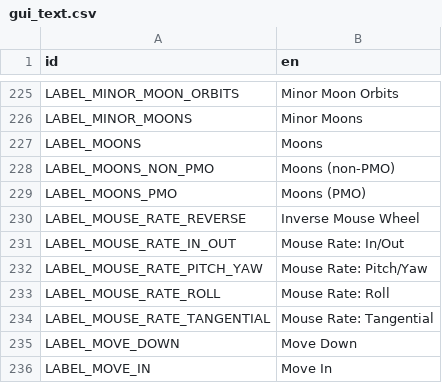
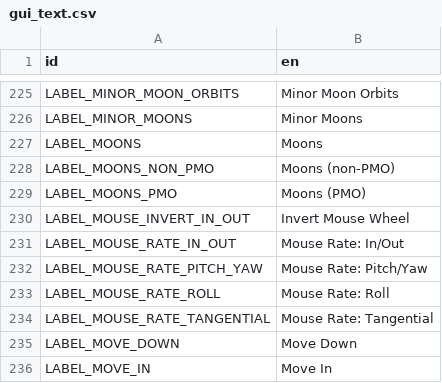
Before and after one commit to ivoyager/ivoyager_core, a CSV file: text/gui_text.csv, drawn as a sheet; only a part is shown, gaps mark what is left out; removed rows and columns are numbered as before the commit, all else as after; the diff names each change by its address in the sheet, - before the commit and + after, or states it on an @@ line.

```diff
--- a/text/gui_text.csv
+++ b/text/gui_text.csv
-row 230: LABEL_MOUSE_RATE_REVERSE | Inverse Mouse Wheel
+row 230: LABEL_MOUSE_INVERT_IN_OUT | Invert Mouse Wheel
```
Also changed, not shown: 3 other files.
